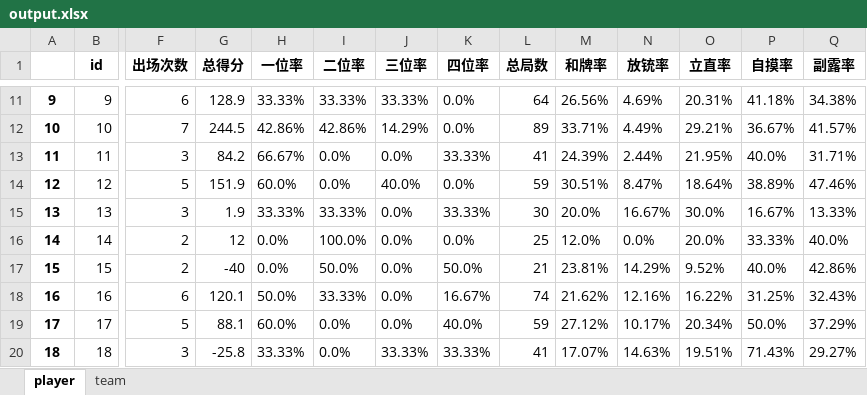
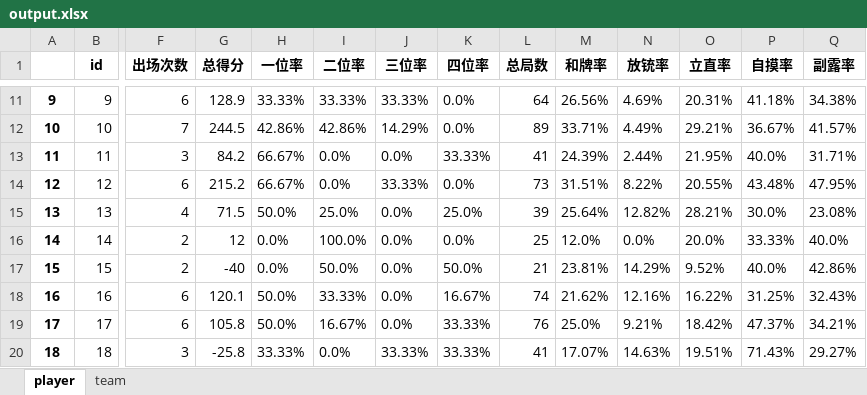
Before and after one commit to czz2000/Dleague3, an Excel workbook: koala/output.xlsx, sheet player, drawn as a sheet; only a part is shown, gaps mark what is left out; values as stored, in another font and other column widths than the file's, no borders; the diff covers the shown part only; the diff names each change by its address in the sheet, - before the commit and + after, or states it on an @@ line.

```diff
--- a/koala/output.xlsx (sheet player)
+++ b/koala/output.xlsx (sheet player)
-F14 (出场次数): 5
+F14 (出场次数): 6
-G14 (总得分): 151.9
+G14 (总得分): 215.2
-H14 (一位率): 60.0%
+H14 (一位率): 66.67%
-J14 (三位率): 40.0%
+J14 (三位率): 33.33%
-L14 (总局数): 59
+L14 (总局数): 73
-M14 (和牌率): 30.51%
+M14 (和牌率): 31.51%
-N14 (放铳率): 8.47%
+N14 (放铳率): 8.22%
-O14 (立直率): 18.64%
+O14 (立直率): 20.55%
-P14 (自摸率): 38.89%
+P14 (自摸率): 43.48%
-Q14 (副露率): 47.46%
+Q14 (副露率): 47.95%
-F15 (出场次数): 3
+F15 (出场次数): 4
-G15 (总得分): 1.9
+G15 (总得分): 71.5
-H15 (一位率): 33.33%
+H15 (一位率): 50.0%
-I15 (二位率): 33.33%
+I15 (二位率): 25.0%
-K15 (四位率): 33.33%
+K15 (四位率): 25.0%
-L15 (总局数): 30
+L15 (总局数): 39
-M15 (和牌率): 20.0%
+M15 (和牌率): 25.64%
-N15 (放铳率): 16.67%
+N15 (放铳率): 12.82%
-O15 (立直率): 30.0%
+O15 (立直率): 28.21%
-P15 (自摸率): 16.67%
+P15 (自摸率): 30.0%
-Q15 (副露率): 13.33%
+Q15 (副露率): 23.08%
-F19 (出场次数): 5
+F19 (出场次数): 6
-G19 (总得分): 88.1
+G19 (总得分): 105.8
-H19 (一位率): 60.0%
+H19 (一位率): 50.0%
-I19 (二位率): 0.0%
+I19 (二位率): 16.67%
-K19 (四位率): 40.0%
+K19 (四位率): 33.33%
-L19 (总局数): 59
+L19 (总局数): 76
-M19 (和牌率): 27.12%
+M19 (和牌率): 25.0%
-N19 (放铳率): 10.17%
+N19 (放铳率): 9.21%
-O19 (立直率): 20.34%
+O19 (立直率): 18.42%
-P19 (自摸率): 50.0%
+P19 (自摸率): 47.37%
-Q19 (副露率): 37.29%
+Q19 (副露率): 34.21%
```
Also changed, not shown: 94 edited cells elsewhere in this sheet, sheet team, output.xlsx, 2 other files.
